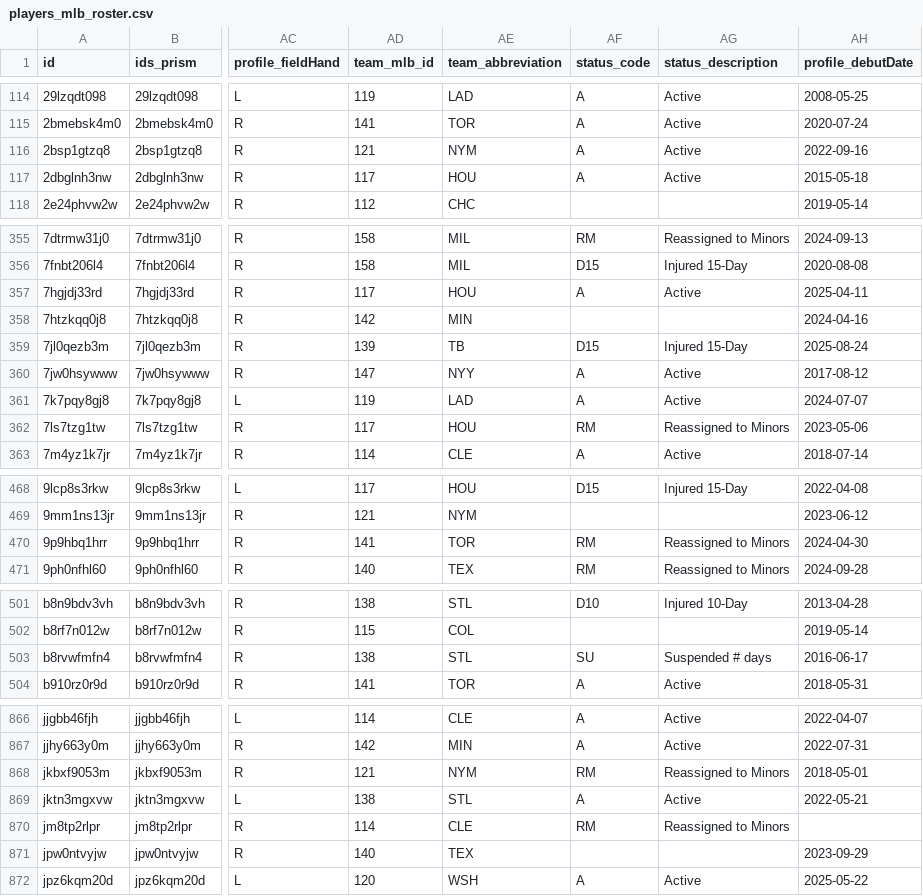
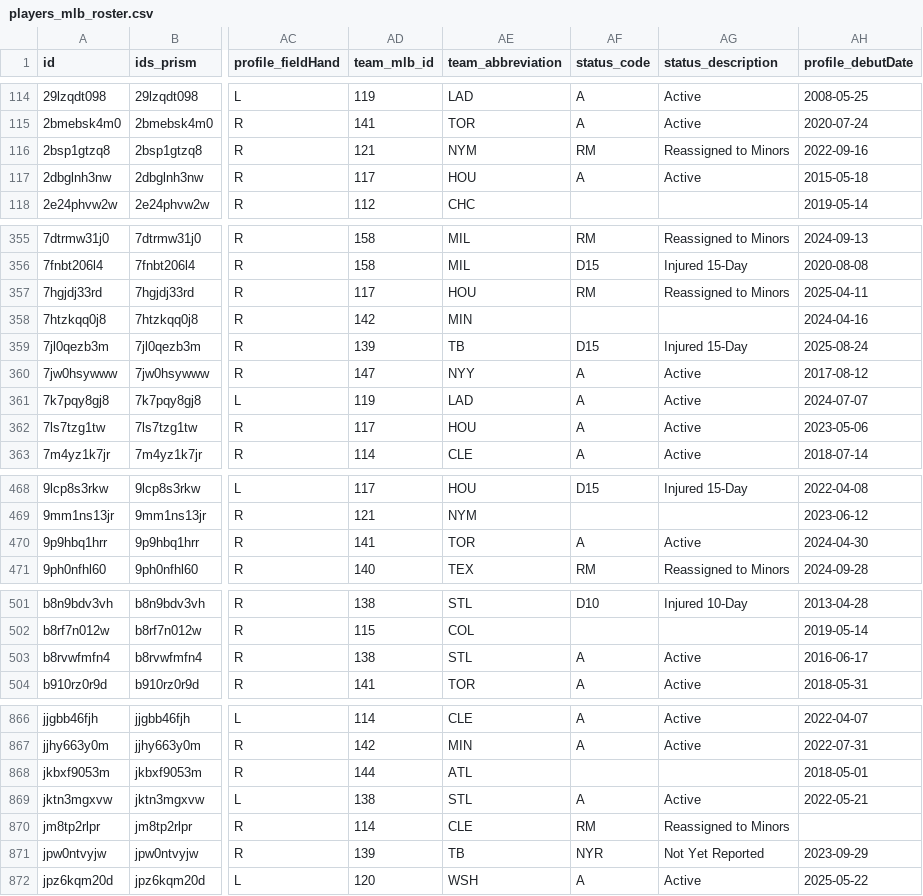
Before and after one commit to StatsVine/prism-registry, a CSV file: exports/mlb/players_mlb_roster/players_mlb_roster.csv, drawn as a sheet; only a part is shown, gaps mark what is left out; the diff covers the shown part only; the diff names each change by its address in the sheet, - before the commit and + after, or states it on an @@ line.

```diff
--- a/exports/mlb/players_mlb_roster/players_mlb_roster.csv
+++ b/exports/mlb/players_mlb_roster/players_mlb_roster.csv
-AF116 (status_code): A
+AF116 (status_code): RM
-AG116 (status_description): Active
+AG116 (status_description): Reassigned to Minors
-AF357 (status_code): A
+AF357 (status_code): RM
-AG357 (status_description): Active
+AG357 (status_description): Reassigned to Minors
-AF362 (status_code): RM
+AF362 (status_code): A
-AG362 (status_description): Reassigned to Minors
+AG362 (status_description): Active
-AF470 (status_code): RM
+AF470 (status_code): A
-AG470 (status_description): Reassigned to Minors
+AG470 (status_description): Active
-AF503 (status_code): SU
+AF503 (status_code): A
-AG503 (status_description): Suspended # days
+AG503 (status_description): Active
-AD868 (team_mlb_id): 121
+AD868 (team_mlb_id): 144
-AE868 (team_abbreviation): NYM
+AE868 (team_abbreviation): ATL
-AF868 (status_code): RM
+AF868 (status_code): (empty)
-AG868 (status_description): Reassigned to Minors
+AG868 (status_description): (empty)
-AD871 (team_mlb_id): 140
+AD871 (team_mlb_id): 139
-AE871 (team_abbreviation): TEX
+AE871 (team_abbreviation): TB
-AF871 (status_code): (empty)
+AF871 (status_code): NYR
-AG871 (status_description): (empty)
+AG871 (status_description): Not Yet Reported
```
Also changed, not shown: 6 edited cells elsewhere in this file, exports/mlb/player_ids/player_ids.csv, exports/mlb/players_mlb_profile/players_mlb_profile.csv, 45 other files.
